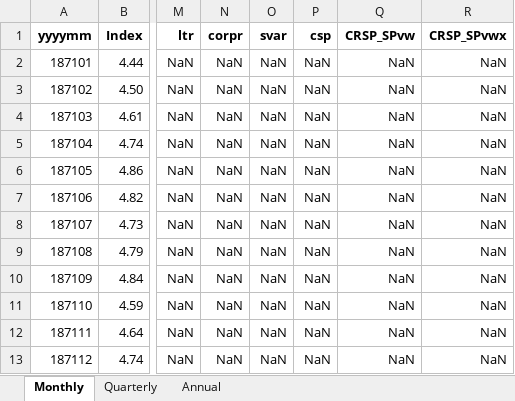
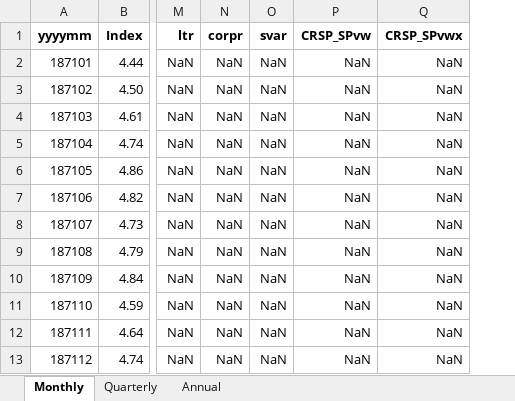
Before and after one commit to shokru/coqueret.github.io, an Excel workbook: files/misc/PredictorData2021.xlsx, sheet Monthly, drawn as a sheet; only a part is shown, gaps mark what is left out; values as stored, in another font and other column widths than the file's, no borders; the diff names each change by its address in the sheet, - before the commit and + after, or states it on an @@ line.

```diff
--- a/files/misc/PredictorData2021.xlsx (sheet Monthly)
+++ b/files/misc/PredictorData2021.xlsx (sheet Monthly)
-column P (csp), rows 2-13: all NaN
```
Also changed, not shown: sheet Quarterly, sheet Annual.
